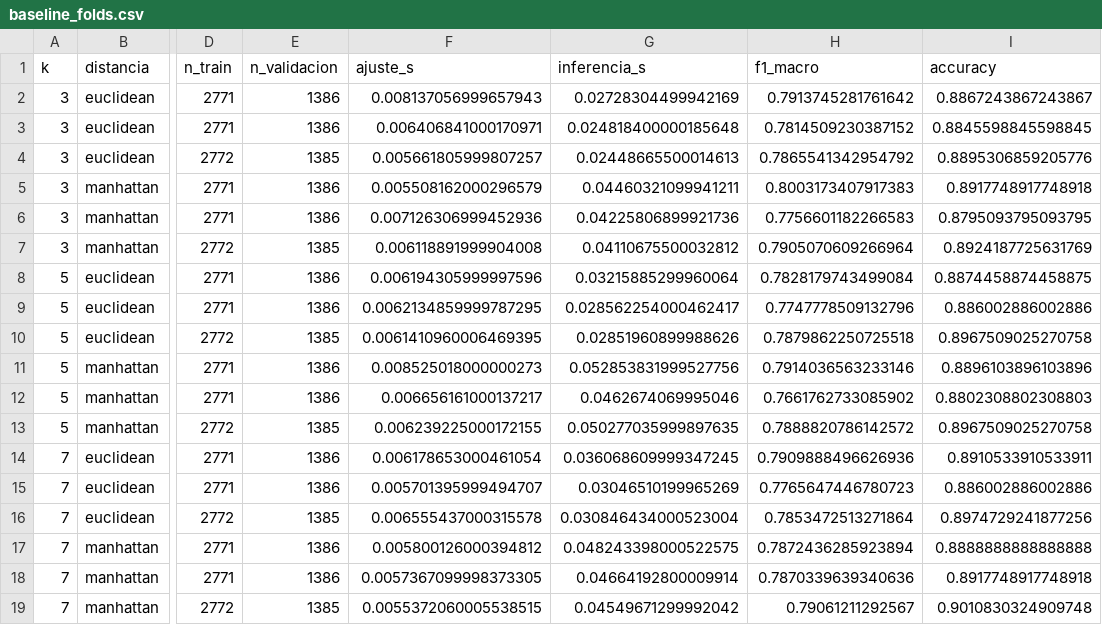
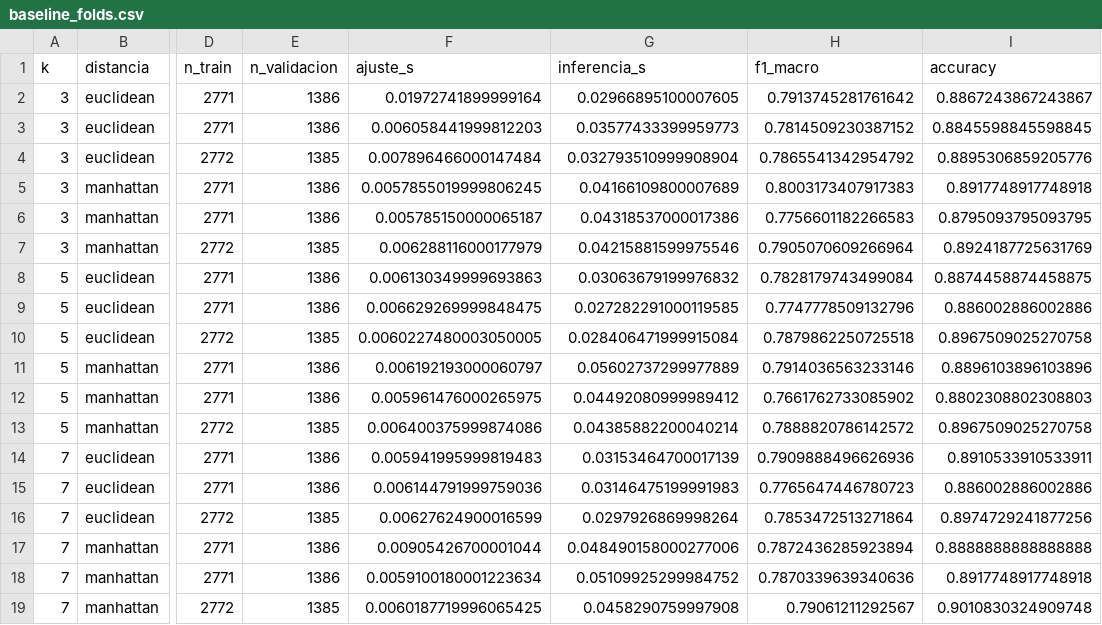
Before and after one commit to iamnicocr/wine-quality, a CSV file: resultados/baseline_folds.csv, drawn as a sheet; only a part is shown, gaps mark what is left out; the diff names each change by its address in the sheet, - before the commit and + after, or states it on an @@ line.

Commit message:
comparar SVM MLP y optimizar k-NN con F1-Macro

```diff
--- a/resultados/baseline_folds.csv
+++ b/resultados/baseline_folds.csv
-F2 (ajuste_s): 0.008137056999657943
+F2 (ajuste_s): 0.01972741899999164
-G2 (inferencia_s): 0.02728304499942169
+G2 (inferencia_s): 0.02966895100007605
-F3 (ajuste_s): 0.006406841000170971
+F3 (ajuste_s): 0.006058441999812203
-G3 (inferencia_s): 0.024818400000185648
+G3 (inferencia_s): 0.03577433399959773
-F4 (ajuste_s): 0.005661805999807257
+F4 (ajuste_s): 0.007896466000147484
-G4 (inferencia_s): 0.02448665500014613
+G4 (inferencia_s): 0.032793510999908904
-F5 (ajuste_s): 0.005508162000296579
+F5 (ajuste_s): 0.0057855019999806245
-G5 (inferencia_s): 0.04460321099941211
+G5 (inferencia_s): 0.04166109800007689
-F6 (ajuste_s): 0.007126306999452936
+F6 (ajuste_s): 0.005785150000065187
-G6 (inferencia_s): 0.04225806899921736
+G6 (inferencia_s): 0.04318537000017386
-F7 (ajuste_s): 0.006118891999904008
+F7 (ajuste_s): 0.006288116000177979
-G7 (inferencia_s): 0.04110675500032812
+G7 (inferencia_s): 0.04215881599975546
-F8 (ajuste_s): 0.006194305999997596
+F8 (ajuste_s): 0.006130349999693863
-G8 (inferencia_s): 0.03215885299960064
+G8 (inferencia_s): 0.03063679199976832
-F9 (ajuste_s): 0.0062134859999787295
+F9 (ajuste_s): 0.006629269999848475
-G9 (inferencia_s): 0.028562254000462417
+G9 (inferencia_s): 0.027282291000119585
-F10 (ajuste_s): 0.0061410960006469395
+F10 (ajuste_s): 0.0060227480003050005
-G10 (inferencia_s): 0.02851960899988626
+G10 (inferencia_s): 0.028406471999915084
-F11 (ajuste_s): 0.008525018000000273
+F11 (ajuste_s): 0.006192193000060797
-G11 (inferencia_s): 0.052853831999527756
+G11 (inferencia_s): 0.05602737299977889
-F12 (ajuste_s): 0.006656161000137217
+F12 (ajuste_s): 0.005961476000265975
-G12 (inferencia_s): 0.0462674069995046
+G12 (inferencia_s): 0.04492080999989412
-F13 (ajuste_s): 0.006239225000172155
+F13 (ajuste_s): 0.006400375999874086
-G13 (inferencia_s): 0.050277035999897635
+G13 (inferencia_s): 0.04385882200040214
-F14 (ajuste_s): 0.006178653000461054
+F14 (ajuste_s): 0.005941995999819483
-G14 (inferencia_s): 0.036068609999347245
+G14 (inferencia_s): 0.03153464700017139
-F15 (ajuste_s): 0.005701395999494707
+F15 (ajuste_s): 0.006144791999759036
-G15 (inferencia_s): 0.03046510199965269
+G15 (inferencia_s): 0.03146475199991983
-F16 (ajuste_s): 0.006555437000315578
+F16 (ajuste_s): 0.00627624900016599
-G16 (inferencia_s): 0.030846434000523004
+G16 (inferencia_s): 0.0297926869998264
-F17 (ajuste_s): 0.005800126000394812
+F17 (ajuste_s): 0.00905426700001044
-G17 (inferencia_s): 0.048243398000522575
+G17 (inferencia_s): 0.048490158000277006
-F18 (ajuste_s): 0.0057367099998373305
+F18 (ajuste_s): 0.0059100180001223634
-G18 (inferencia_s): 0.04664192800009914
+G18 (inferencia_s): 0.05109925299984752
-F19 (ajuste_s): 0.0055372060005538515
+F19 (ajuste_s): 0.0060187719996065425
-G19 (inferencia_s): 0.04549671299992042
+G19 (inferencia_s): 0.0458290759997908
```
Also changed, not shown: resultados/baseline_metricas.csv, 2 other files.
